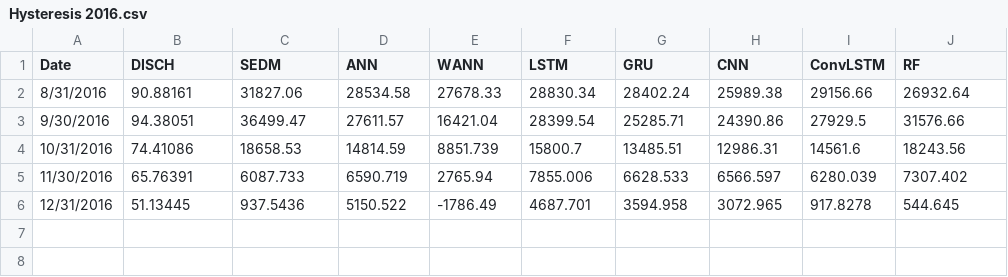
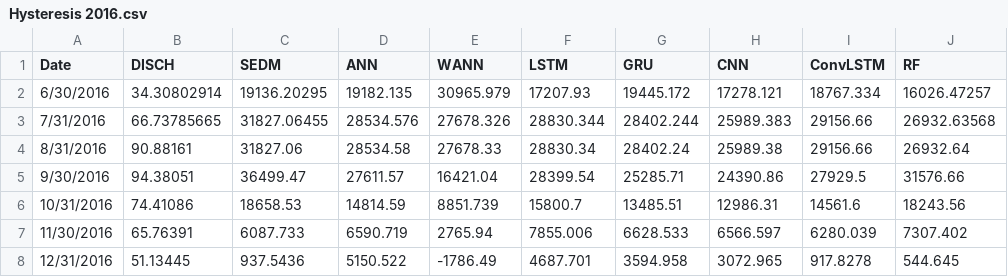
Before and after one commit to ZabulonH/G.Run, a CSV file: Hysteresis 2016.csv, drawn as a sheet; the diff names each change by its address in the sheet, - before the commit and + after, or states it on an @@ line.

```diff
--- a/Hysteresis 2016.csv
+++ b/Hysteresis 2016.csv
+row 2: 6/30/2016 | 34.30802914 | 19136.20295 | 19182.135 | 30965.979 | 17207.93 | 19445.172 | 17278.121 | 18767.334 | 16026.47257
+row 3: 7/31/2016 | 66.73785665 | 31827.06455 | 28534.576 | 27678.326 | 28830.344 | 28402.244 | 25989.383 | 29156.66 | 26932.63568
```
Also changed, not shown: Hysteresis 2013.csv, Hysteresis 2017.csv.
